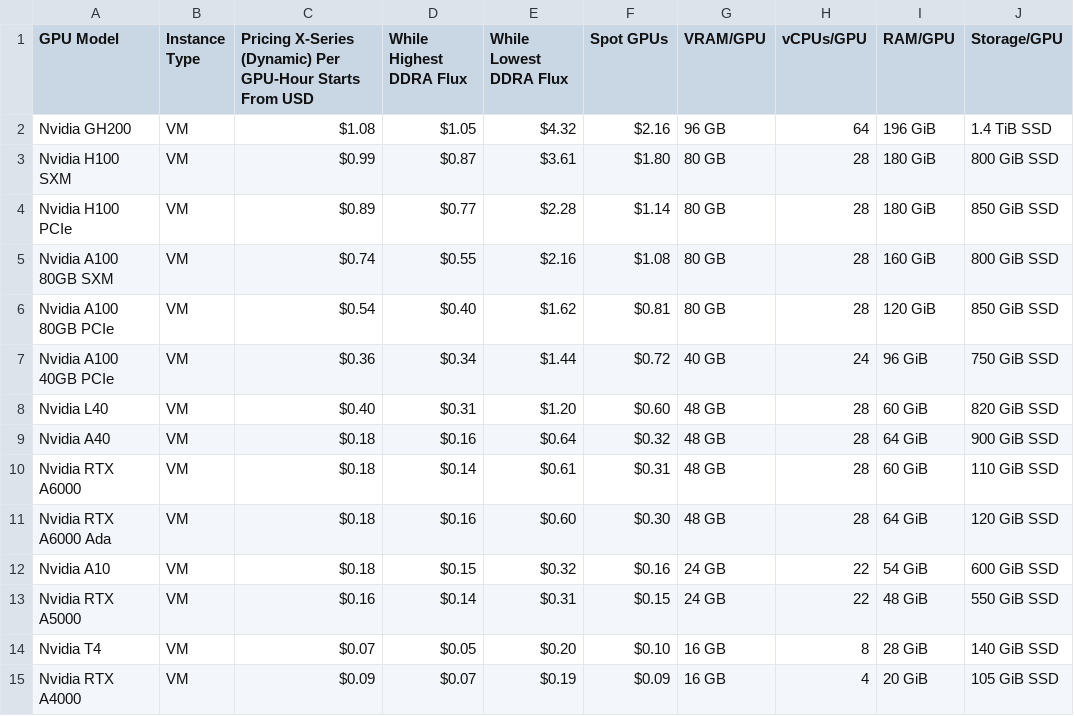
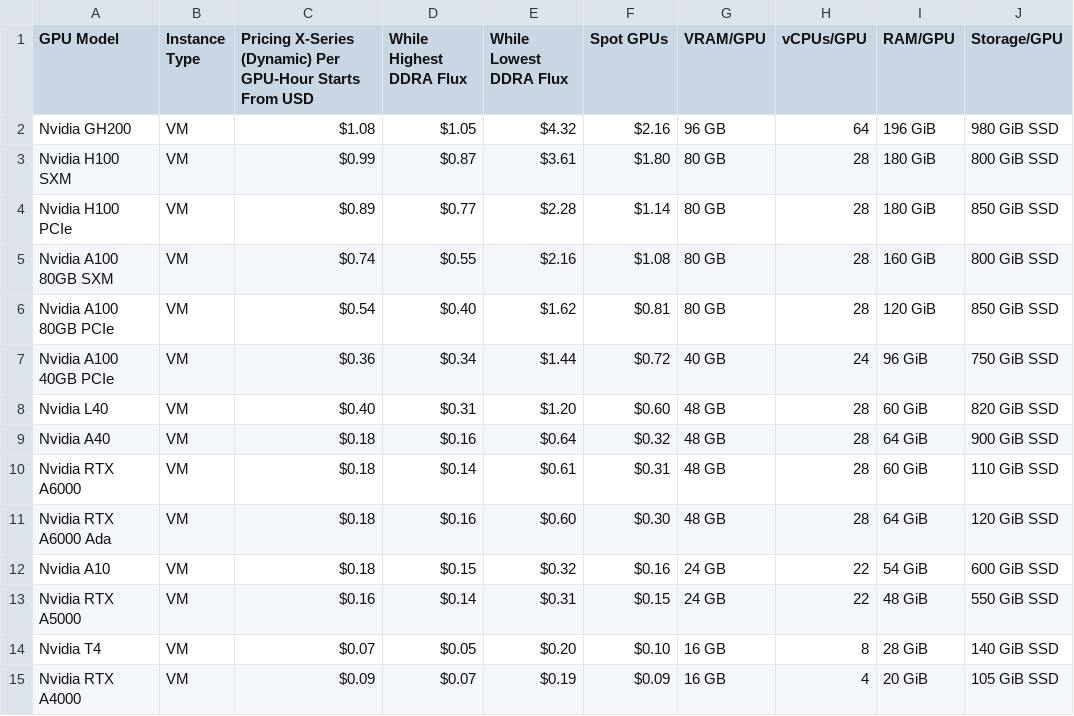
Before and after one commit to DATAOORTS/pricing, a CSV file: pricing_x_series.csv, drawn as a sheet.

Commit message:
Update pricing_x_series.csv

```diff
--- a/pricing_x_series.csv
+++ b/pricing_x_series.csv
@@ -1,3 +1,3 @@
 GPU Model, Instance Type, Pricing X-Series (Dynamic) Per GPU-Hour Starts From USD, While Highest DDRA Flux, While Lowest DDRA Flux, Spot GPUs, VRAM/GPU, vCPUs/GPU, RAM/GPU, Storage/GPU,
-Nvidia GH200, VM, $1.08, $1.05, $4.32, $2.16, 96 GB, 64, 196 GiB, 1.4 TiB SSD,
+Nvidia GH200, VM, $1.08, $1.05, $4.32, $2.16, 96 GB, 64, 196 GiB, 980 GiB SSD,
 Nvidia H100 SXM, VM, $0.99, $0.87, $3.61, $1.80, 80 GB, 28, 180 GiB, 800 GiB SSD,
```
